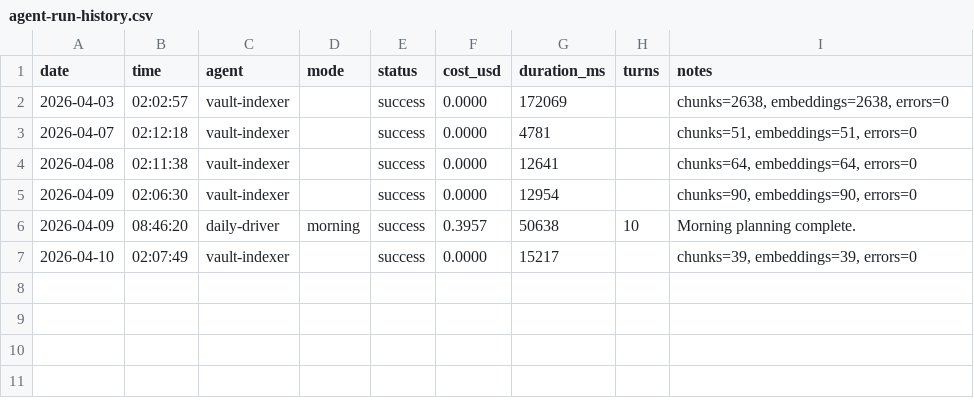
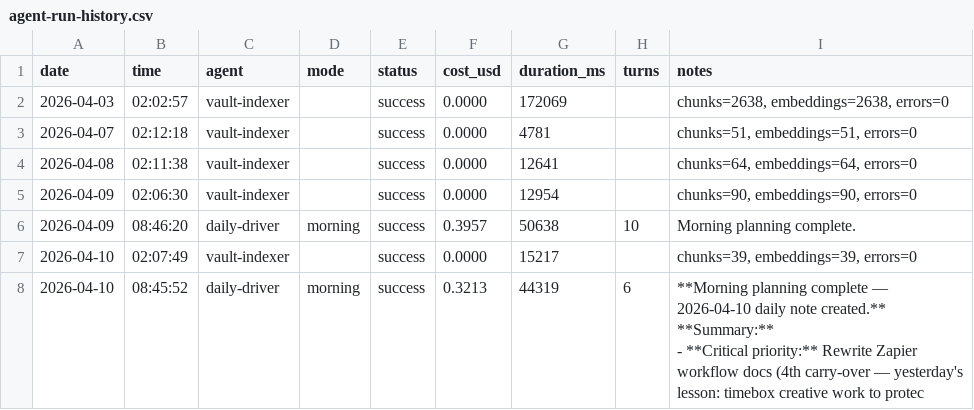
Before and after one commit to seanwinslow28/code-brain, a CSV file: vault/90_system/agent-logs/agent-run-history.csv, drawn as a sheet; ↵ is a line break in a cell; the diff names each change by its address in the sheet, - before the commit and + after, or states it on an @@ line.

Commit message:
vault: auto-commit 2026-04-10 09:12:23

```diff
--- a/vault/90_system/agent-logs/agent-run-history.csv
+++ b/vault/90_system/agent-logs/agent-run-history.csv
+row 8: 2026-04-10 | 08:45:52 | daily-driver | morning | success | 0.3213 | 44319 | 6 | **Morning planning complete — 2026-04-10 daily note created.** ↵ **Summary:** ↵ - **Critical priority:** Rewrite Zapier workflow docs (4th carry-over — yesterday's lesson: timebox creative work to protec
```
Also changed, not shown: 5 other files.
